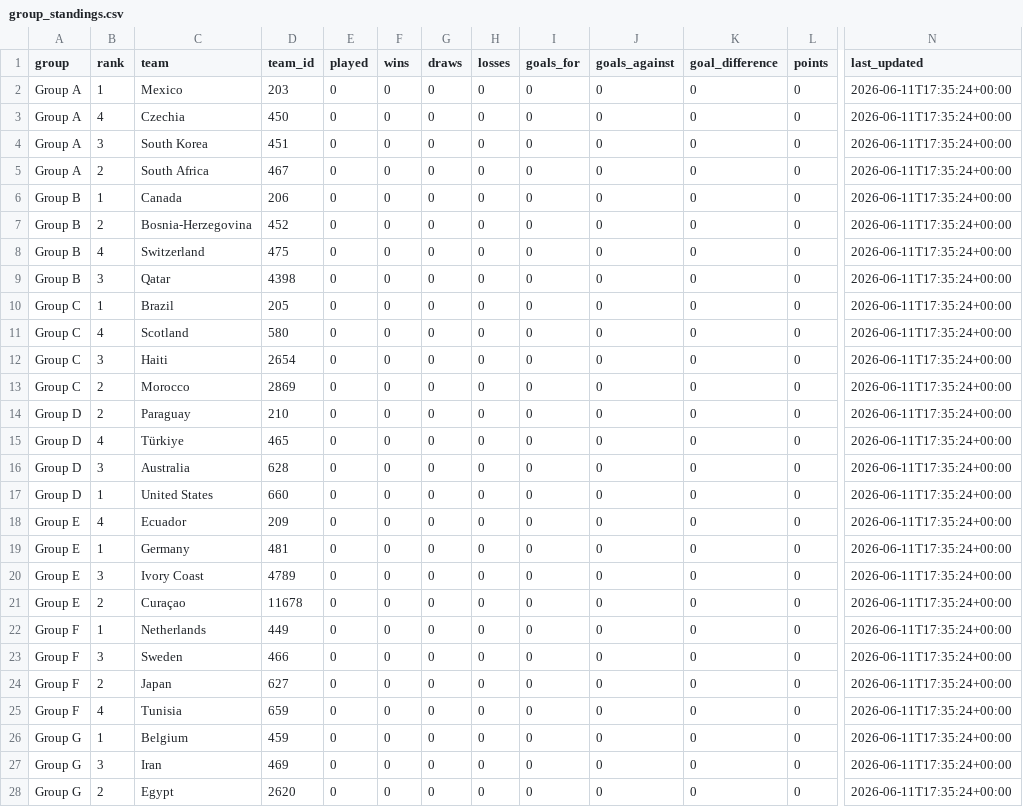
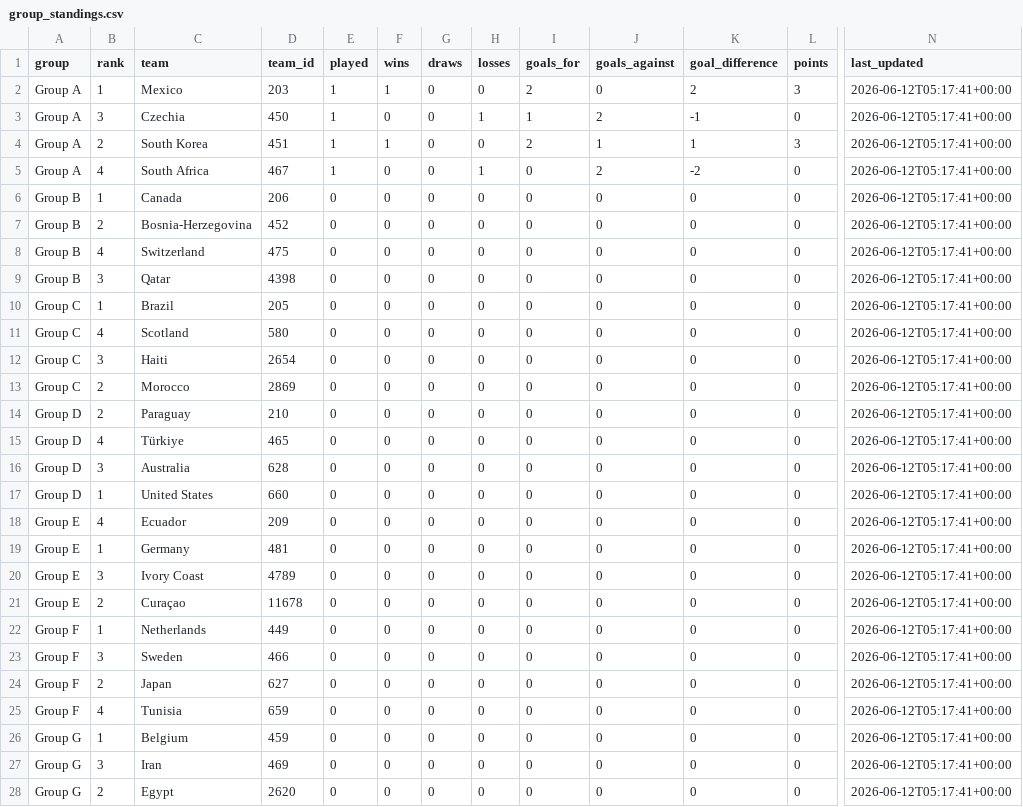
Before and after one commit to KurokawaMasaya/fifa_world_cup_2026, a CSV file: output/live/group_standings.csv, drawn as a sheet; only a part is shown, gaps mark what is left out; the diff covers the shown part only; the diff names each change by its address in the sheet, - before the commit and + after, or states it on an @@ line.

```diff
--- a/output/live/group_standings.csv
+++ b/output/live/group_standings.csv
-E2:E5 (played): 0
+E2:E5 (played): 1
-F2 (wins): 0
+F2 (wins): 1
-I2 (goals_for): 0
+I2 (goals_for): 2
-K2 (goal_difference): 0
+K2 (goal_difference): 2
-L2 (points): 0
+L2 (points): 3
-N2:N28 (last_updated): 2026-06-11T17:35:24+00:00
+N2:N28 (last_updated): 2026-06-12T05:17:41+00:00
-B3 (rank): 4
+B3 (rank): 3
-H3 (losses): 0
+H3 (losses): 1
-I3 (goals_for): 0
+I3 (goals_for): 1
-J3 (goals_against): 0
+J3 (goals_against): 2
-K3 (goal_difference): 0
+K3 (goal_difference): -1
-B4 (rank): 3
+B4 (rank): 2
-F4 (wins): 0
+F4 (wins): 1
-I4 (goals_for): 0
+I4 (goals_for): 2
-J4 (goals_against): 0
+J4 (goals_against): 1
-K4 (goal_difference): 0
+K4 (goal_difference): 1
-L4 (points): 0
+L4 (points): 3
-B5 (rank): 2
+B5 (rank): 4
-H5 (losses): 0
+H5 (losses): 1
-J5 (goals_against): 0
+J5 (goals_against): 2
-K5 (goal_difference): 0
+K5 (goal_difference): -2
```
Also changed, not shown: 21 edited cells elsewhere in this file, output/live/worldcup_group_stage_actual_results.csv, 1 other file.
